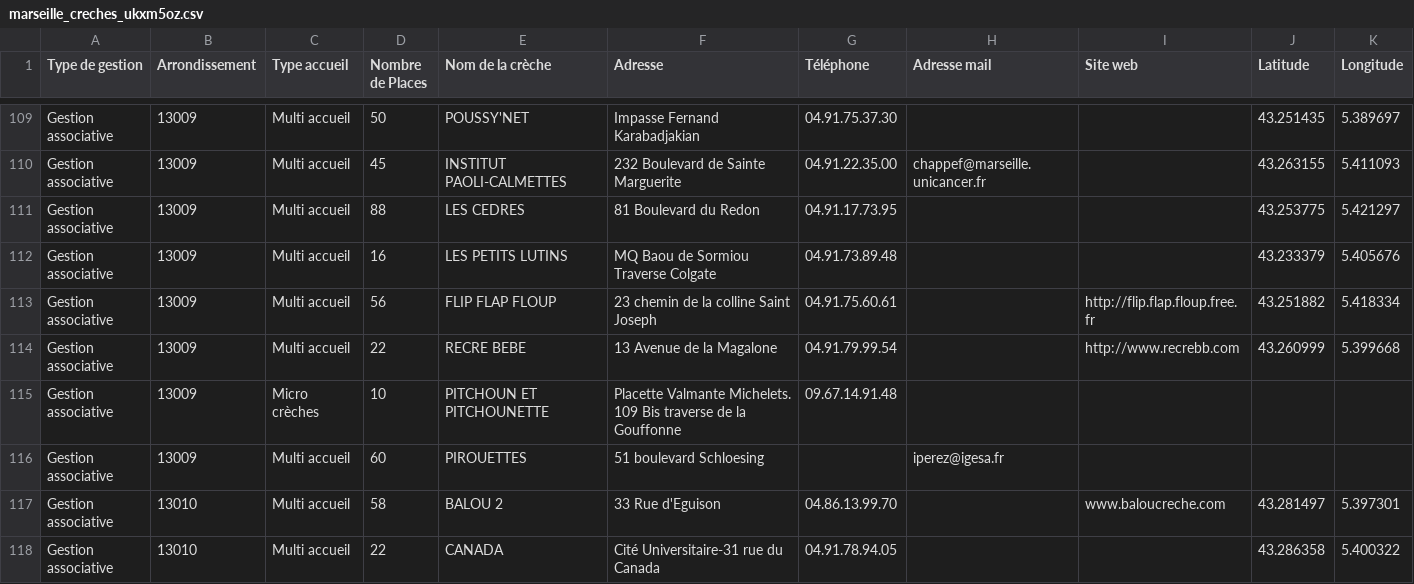
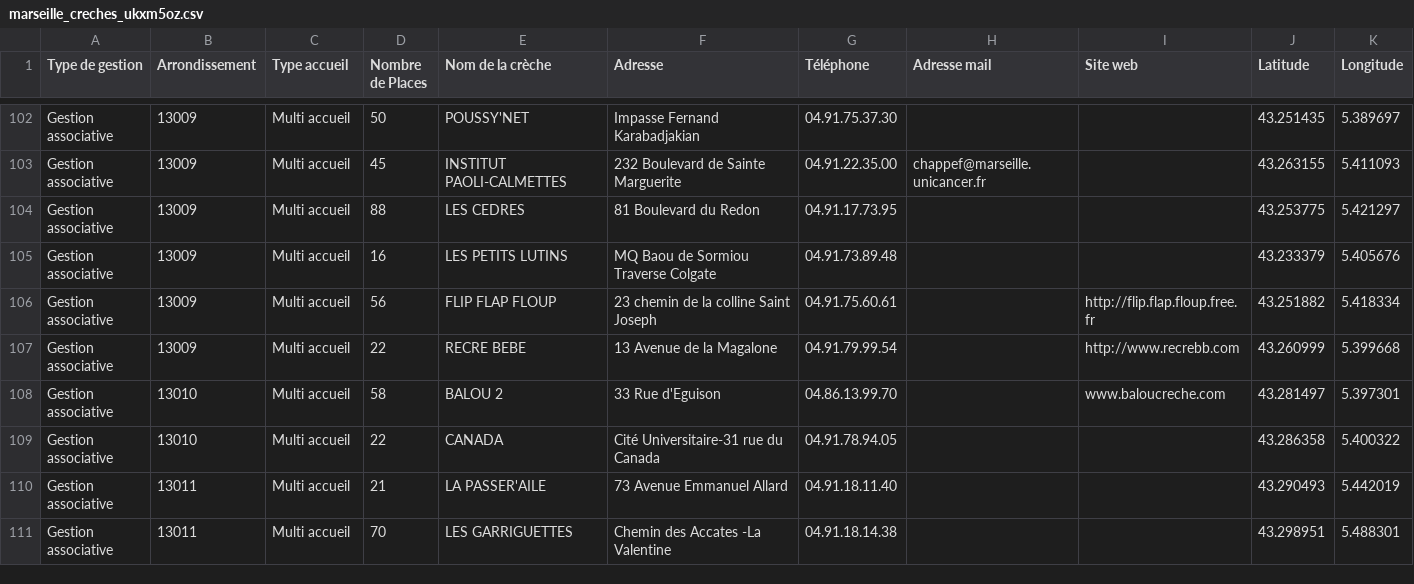
Before and after one commit to MattiSG/carte-imaginaire-transports-marseille, a CSV file: data/marseille_creches_ukxm5oz.csv, drawn as a sheet; only a part is shown, gaps mark what is left out; the shorter side is filled out with more unchanged rows; the diff covers the shown part only.

Commit message:
Remove crèches without geolocation
Prevents all from appearing

```diff
--- a/data/marseille_creches_ukxm5oz.csv
+++ b/data/marseille_creches_ukxm5oz.csv
@@ -115,2 +107,0 @@ Gestion associative,13009,Multi accueil,22,RECRE BEBE,13 Avenue de la Magalone,0
-Gestion associative,13009,Micro crèches,10,PITCHOUN ET PITCHOUNETTE,Placette Valmante Michelets. 109 Bis traverse de la Gouffonne,09.67.14.91.48,,,,
-Gestion associative,13009,Multi accueil,60,PIROUETTES,51 boulevard Schloesing,,iperez@igesa.fr,,,
```
Also changed, not shown: 11 removed rows elsewhere in this file.
